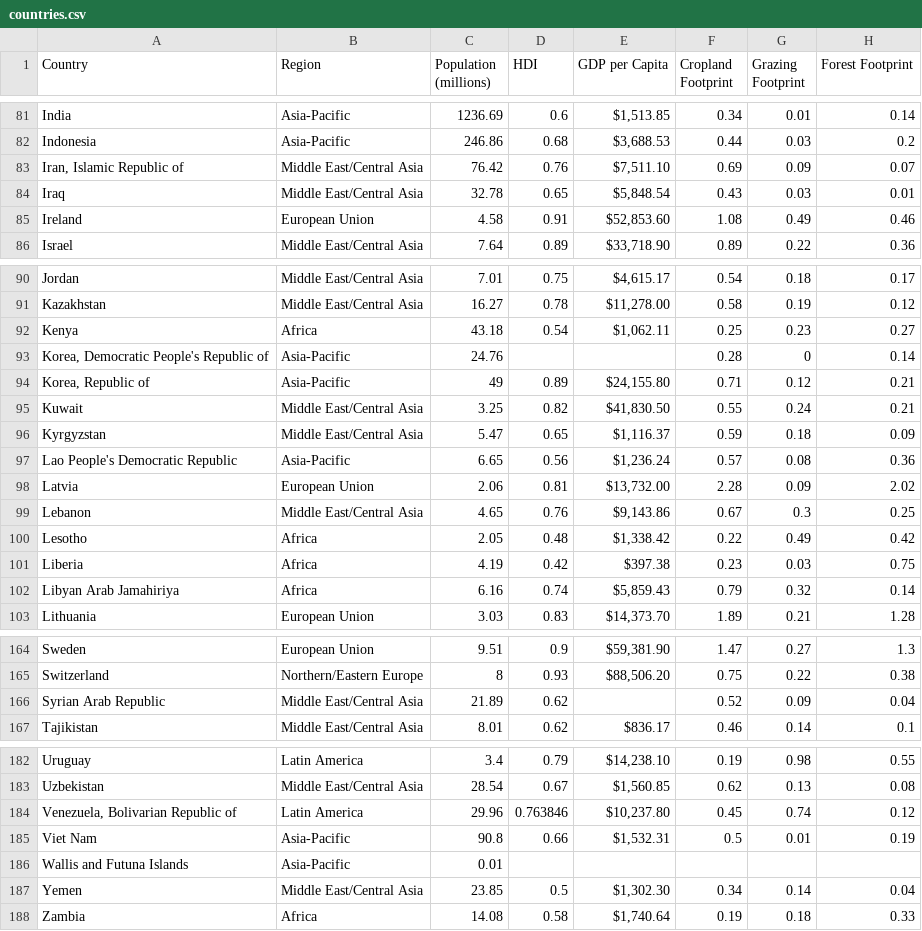
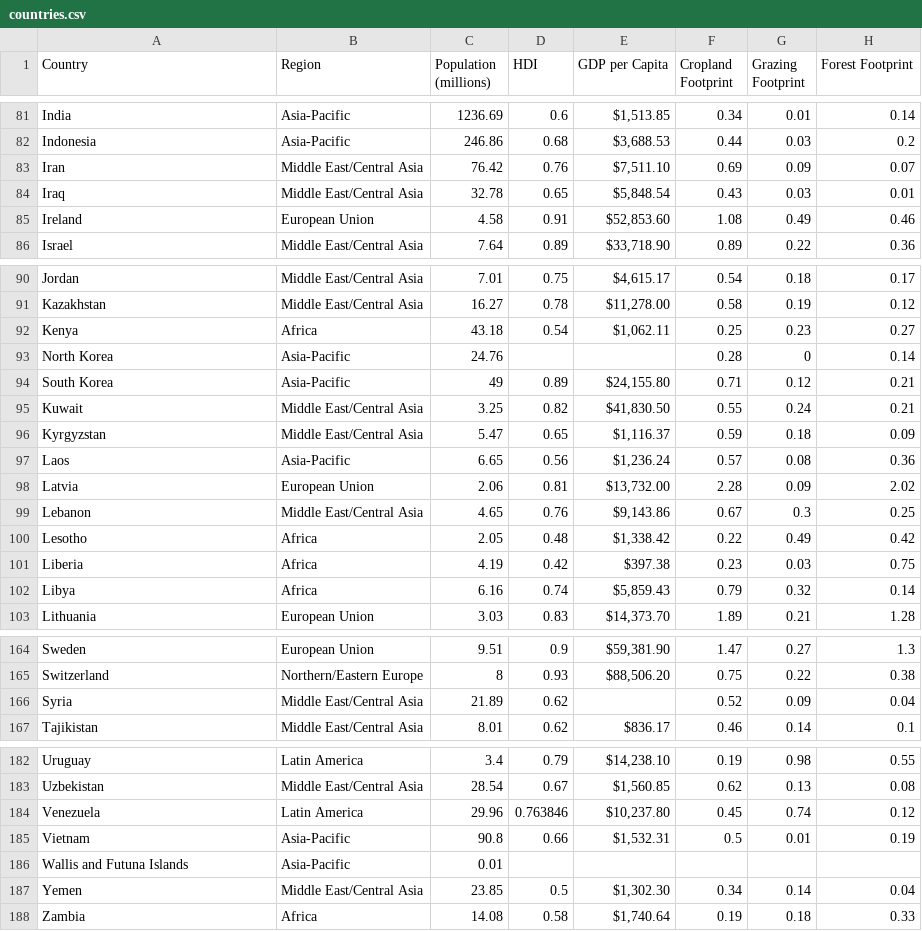
Before and after one commit to marinanez/2016-Global-Ecological-Footprint, a CSV file: countries.csv, drawn as a sheet; only a part is shown, gaps mark what is left out; the diff names each change by its address in the sheet, - before the commit and + after, or states it on an @@ line.

Commit message:
Update countries.csv

```diff
--- a/countries.csv
+++ b/countries.csv
-A83 (Country): Iran, Islamic Republic of
+A83 (Country): Iran
-A93 (Country): Korea, Democratic People's Republic of
+A93 (Country): North Korea
-A94 (Country): Korea, Republic of
+A94 (Country): South Korea
-A97 (Country): Lao People's Democratic Republic
+A97 (Country): Laos
-A102 (Country): Libyan Arab Jamahiriya
+A102 (Country): Libya
-A166 (Country): Syrian Arab Republic
+A166 (Country): Syria
-A184 (Country): Venezuela, Bolivarian Republic of
+A184 (Country): Venezuela
-A185 (Country): Viet Nam
+A185 (Country): Vietnam
```
